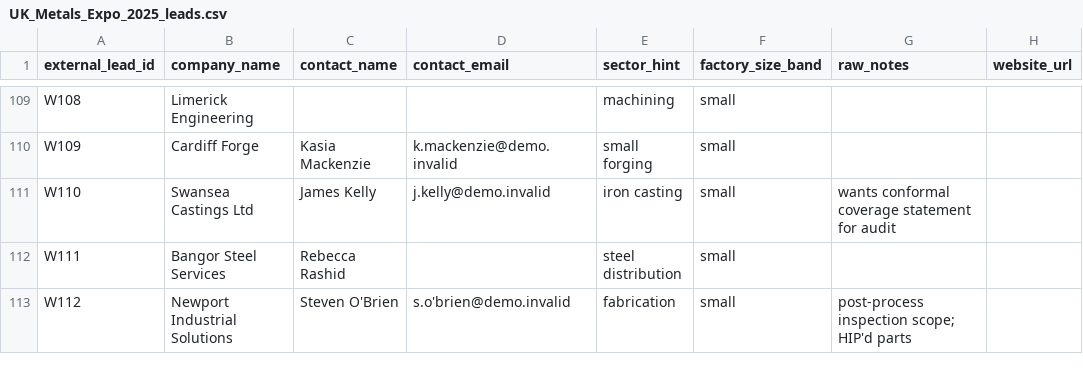
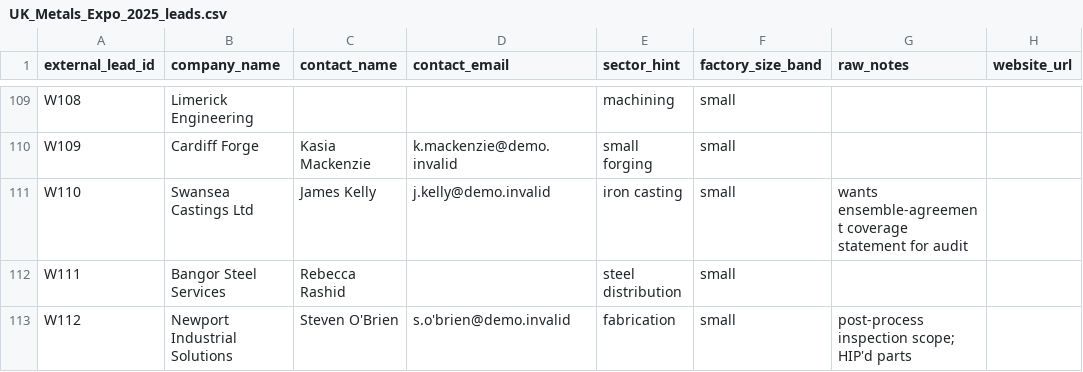
Before and after one commit to Kaide-LABS/matta-refinery, a CSV file: apps/theater_ui/public/seed_csvs/UK_Metals_Expo_2025_leads.csv, drawn as a sheet; only a part is shown, gaps mark what is left out.

Commit message:
fix(methodology): rename conformal→agreement, deep ensemble→temperature-varied ensemble
Phase 1.7 used statistical vocabulary that did not match the
underlying implementation:

- "Conformal prediction" / "conformal coverage" was used for what
  is actually ensemble vote-share thresholding. Vovk/Shafer
  split-conformal prediction requires a nonconformity score, a
  calibration set with held-out residuals, and a marginal coverage
  guarantee. The mechanism here is vote concurrence with per-class
  hand-tuned thresholds — useful, but not conformal.

- "Deep ensemble" was used for N=3 sequential calls to the same
  gemini-2.5-flash model at temperatures 0.1/0.5/0.9. Brion et al.'s
  deep ensembles use independently initialized networks;
  temperature-varied LLM sampling is not the same technique.

Renamed throughout:
- packages/uncertainty/conformal.py → agreement.py
- compute_conformal_set → compute_agreement_set
- ConformalResult → AgreementResult
- coverage_target → agreement_target (CalibrationTable)
- nonconformity_thresholds_by_class → per_class_agreement_thresholds
- agreement_set field on LikelyDefectClassHypothesis (was conformal_set)
- UI: "N=3 conformal" → "N=3 ensemble agreement"; "Deep Ensemble
  Scoring" → "Temperature-Varied Ensemble Scoring"; tutorial step 6
  + DriveDossierRightPane footer now explicitly disclaim
  split-conformal vs. ensemble-agreement-gating distinction.

The mechanism is unchanged. Naming matches what the code does.

```diff
--- a/apps/theater_ui/public/seed_csvs/UK_Metals_Expo_2025_leads.csv
+++ b/apps/theater_ui/public/seed_csvs/UK_Metals_Expo_2025_leads.csv
@@ -110,3 +110,3 @@ W108,Limerick Engineering,,,machining,small,,
 W109,Cardiff Forge,Kasia Mackenzie,k.mackenzie@demo.invalid,small forging,small,,
-W110,Swansea Castings Ltd,James Kelly,j.kelly@demo.invalid,iron casting,small,wants conformal coverage statement for audit,
+W110,Swansea Castings Ltd,James Kelly,j.kelly@demo.invalid,iron casting,small,wants ensemble-agreement coverage statement for audit,
 W111,Bangor Steel Services,Rebecca Rashid,,steel distribution,small,,
```
Also changed, not shown: 15 other files.
